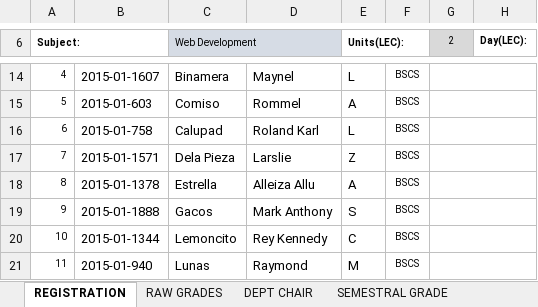
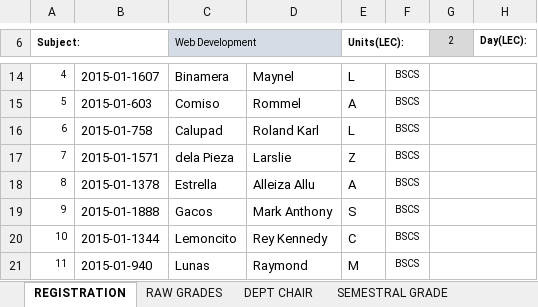
Before and after one commit to ghilo17/Grading-Sheets-First-Sem-2017-2018, an Excel workbook: DCIT 65 - CS 3B/LEC AND LAB.xlsx, sheet REGISTRATION, drawn as a sheet; only a part is shown, gaps mark what is left out; values as stored, in another font and other column widths than the file's, no borders; conditional formats not drawn; the diff names each change by its address in the sheet, - before the commit and + after, or states it on an @@ line.

```diff
--- a/DCIT 65 - CS 3B/LEC AND LAB.xlsx (sheet REGISTRATION)
+++ b/DCIT 65 - CS 3B/LEC AND LAB.xlsx (sheet REGISTRATION)
-C17 (Web Development): Dela Pieza
+C17 (Web Development): dela Pieza
```
Also changed, not shown: sheet RAW GRADES, sheet DEPT CHAIR, sheet SEMESTRAL GRADE, 1 other file.
